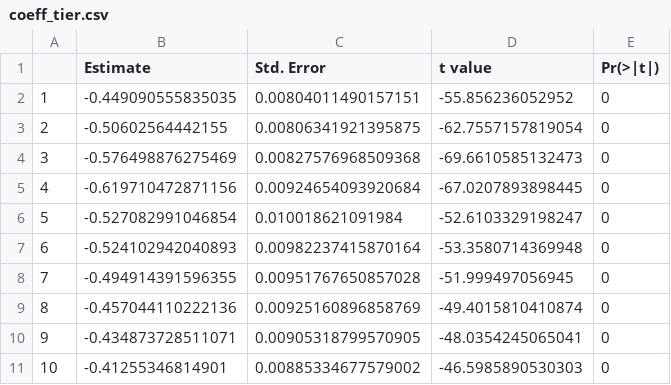
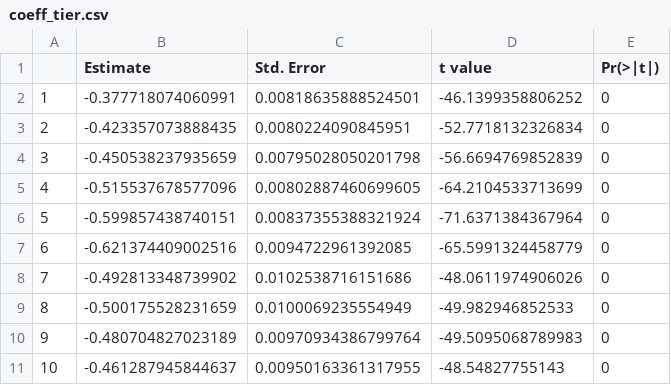
Before and after one commit to luke18/Online_data, a CSV file: coeff_tier.csv, drawn as a sheet; only a part is shown; the diff covers the shown part only.

```diff
--- a/coeff_tier.csv
+++ b/coeff_tier.csv
@@ -1,11 +1,11 @@
 "","Estimate","Std. Error","t value","Pr(>|t|)"
-"1",-0.449090555835035,0.00804011490157151,-55.856236052952,0
-"2",-0.50602564442155,0.00806341921395875,-62.7557157819054,0
-"3",-0.576498876275469,0.00827576968509368,-69.6610585132473,0
-"4",-0.619710472871156,0.00924654093920684,-67.0207893898445,0
-"5",-0.527082991046854,0.010018621091984,-52.6103329198247,0
-"6",-0.524102942040893,0.00982237415870164,-53.3580714369948,0
-"7",-0.494914391596355,0.00951767650857028,-51.999497056945,0
-"8",-0.457044110222136,0.00925160896858769,-49.4015810410874,0
-"9",-0.434873728511071,0.00905318799570905,-48.0354245065041,0
-"10",-0.41255346814901,0.00885334677579002,-46.5985890530303,0
+"1",-0.377718074060991,0.00818635888524501,-46.1399358806252,0
+"2",-0.423357073888435,0.0080224090845951,-52.7718132326834,0
+"3",-0.450538237935659,0.00795028050201798,-56.6694769852839,0
+"4",-0.515537678577096,0.00802887460699605,-64.2104533713699,0
+"5",-0.599857438740151,0.00837355388321924,-71.6371384367964,0
+"6",-0.621374409002516,0.0094722961392085,-65.5991324458779,0
+"7",-0.492813348739902,0.0102538716151686,-48.0611974906026,0
+"8",-0.500175528231659,0.0100069235554949,-49.982946852533,0
+"9",-0.480704827023189,0.00970934386799764,-49.5095068789983,0
+"10",-0.461287945844637,0.00950163361317955,-48.54827755143,0
```
Also changed, not shown: 50 edited cells elsewhere in this file, ave_share.csv, coeff_beta.csv, 2 other files.
